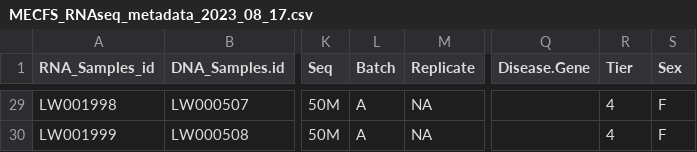
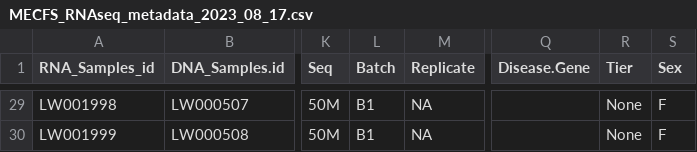
Before and after one commit to uab-cgds-worthey/mecfs-cohort-analysis, a CSV file: data/MECFS_RNAseq_metadata_2023_08_17.csv, drawn as a sheet; only a part is shown, gaps mark what is left out; the diff covers the shown part only; the diff names each change by its address in the sheet, - before the commit and + after, or states it on an @@ line.

```diff
--- a/data/MECFS_RNAseq_metadata_2023_08_17.csv
+++ b/data/MECFS_RNAseq_metadata_2023_08_17.csv
-L29:L30 (Batch): A
+L29:L30 (Batch): B1
-R29:R30 (Tier): 4
+R29:R30 (Tier): None
```
Also changed, not shown: 32 edited cells elsewhere in this file, 1 other file.
